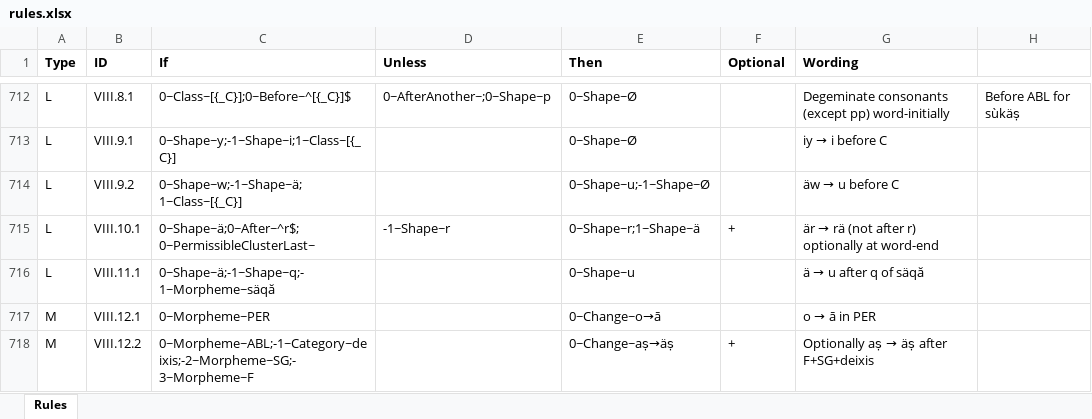
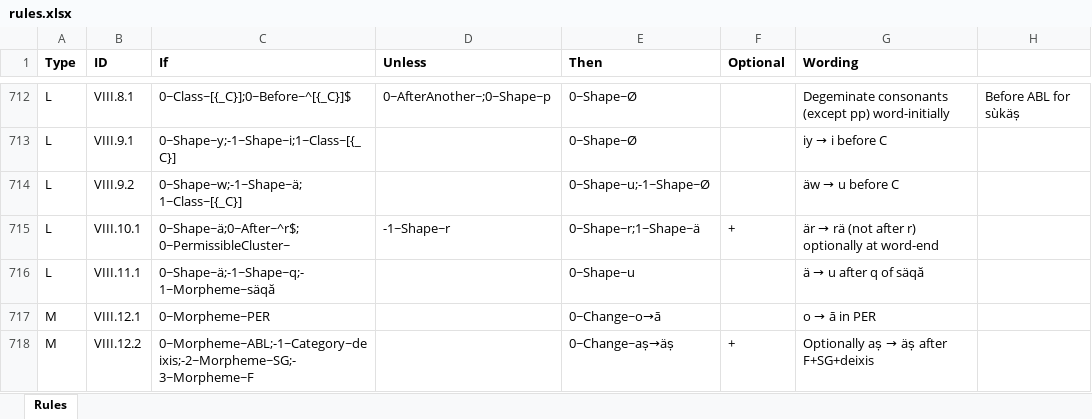
Before and after one commit to tanastasis/Candrakanta, an Excel workbook: data/rules.xlsx, sheet Rules, drawn as a sheet; only a part is shown, gaps mark what is left out; values as stored, in another font and other column widths than the file's, no borders; the diff names each change by its address in the sheet, - before the commit and + after, or states it on an @@ line.

```diff
--- a/data/rules.xlsx (sheet Rules)
+++ b/data/rules.xlsx (sheet Rules)
-C715 (If): 0~Shape~ä;0~After~^r$;0~PermissibleClusterLast~
+C715 (If): 0~Shape~ä;0~After~^r$;0~PermissibleCluster~
```
Also changed, not shown: 2 other files.
